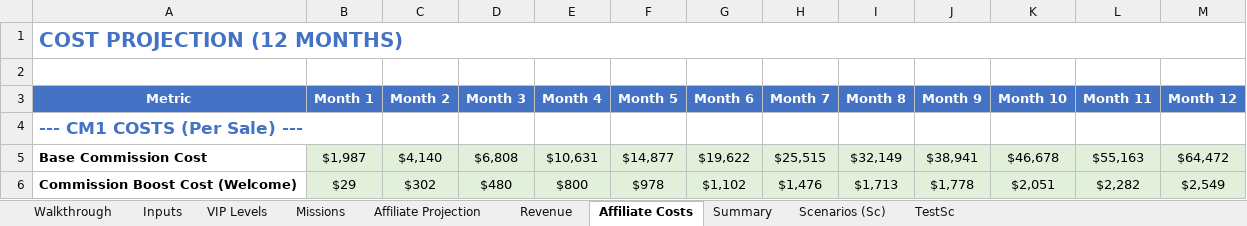
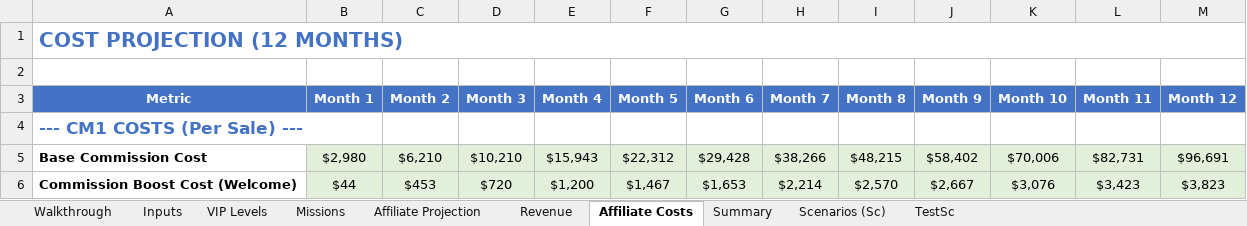
Before and after one commit to TumiLabsJN/RumiLoyalty, an Excel workbook: Rumi/LoyaltyProgramModel_v3.xlsx, sheet Affiliate Costs, drawn as a sheet; only a part is shown; values as stored, in another font and other column widths than the file's, no borders; the diff covers the shown part only; the diff names each change by its address in the sheet, - before the commit and + after, or states it on an @@ line.

```diff
--- a/Rumi/LoyaltyProgramModel_v3.xlsx (sheet Affiliate Costs)
+++ b/Rumi/LoyaltyProgramModel_v3.xlsx (sheet Affiliate Costs)
-B5 (Month 1): $1,987
+B5 (Month 1): $2,980
-C5 (Month 2): $4,140
+C5 (Month 2): $6,210
-D5 (Month 3): $6,808
+D5 (Month 3): $10,210
-E5 (Month 4): $10,631
+E5 (Month 4): $15,943
-F5 (Month 5): $14,877
+F5 (Month 5): $22,312
-G5 (Month 6): $19,622
+G5 (Month 6): $29,428
-H5 (Month 7): $25,515
+H5 (Month 7): $38,266
-I5 (Month 8): $32,149
+I5 (Month 8): $48,215
-J5 (Month 9): $38,941
+J5 (Month 9): $58,402
-K5 (Month 10): $46,678
+K5 (Month 10): $70,006
-L5 (Month 11): $55,163
+L5 (Month 11): $82,731
-M5 (Month 12): $64,472
+M5 (Month 12): $96,691
-B6 (Month 1): $29
+B6 (Month 1): $44
-C6 (Month 2): $302
+C6 (Month 2): $453
-D6 (Month 3): $480
+D6 (Month 3): $720
-E6 (Month 4): $800
+E6 (Month 4): $1,200
-F6 (Month 5): $978
+F6 (Month 5): $1,467
-G6 (Month 6): $1,102
+G6 (Month 6): $1,653
-H6 (Month 7): $1,476
+H6 (Month 7): $2,214
-I6 (Month 8): $1,713
+I6 (Month 8): $2,570
-J6 (Month 9): $1,778
+J6 (Month 9): $2,667
-K6 (Month 10): $2,051
+K6 (Month 10): $3,076
-L6 (Month 11): $2,282
+L6 (Month 11): $3,423
-M6 (Month 12): $2,549
+M6 (Month 12): $3,823
```
Also changed, not shown: 96 edited cells elsewhere in this sheet, sheet Scenarios (Sc), sheet Summary, sheet Revenue, sheet TestSc, sheet Walkthrough, sheet Inputs, 1 more sheet, hidden cells, 11 other files.
